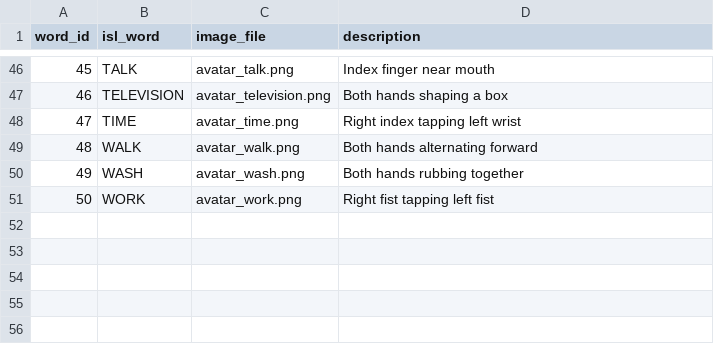
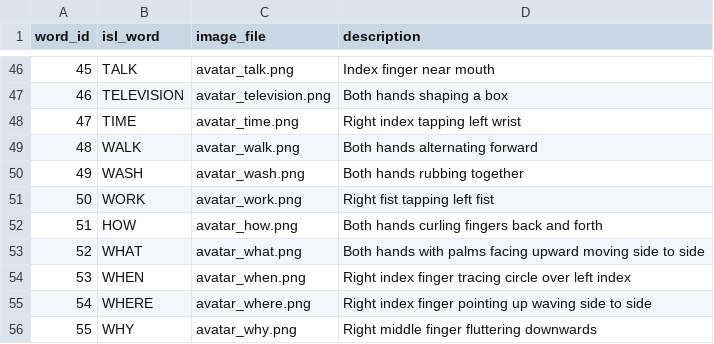
Before and after one commit to Vishal-475/tamil-to-isl-project, a CSV file: dataset/2d_avatars/dataset_labels.csv, drawn as a sheet; only a part is shown, gaps mark what is left out.

Commit message:
Expand dataset with 5 question words: how, what, when, where, why

```diff
--- a/dataset/2d_avatars/dataset_labels.csv
+++ b/dataset/2d_avatars/dataset_labels.csv
@@ -51 +51,6 @@ word_id,isl_word,image_file,description
 50,WORK,avatar_work.png,Right fist tapping left fist
+51,HOW,avatar_how.png,Both hands curling fingers back and forth
+52,WHAT,avatar_what.png,Both hands with palms facing upward moving side to side
+53,WHEN,avatar_when.png,Right index finger tracing circle over left index
+54,WHERE,avatar_where.png,Right index finger pointing up waving side to side
+55,WHY,avatar_why.png,Right middle finger fluttering downwards
```
Also changed, not shown: 6 other files.
